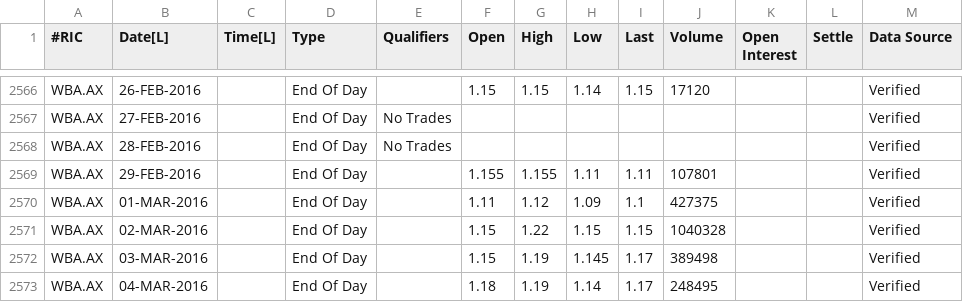
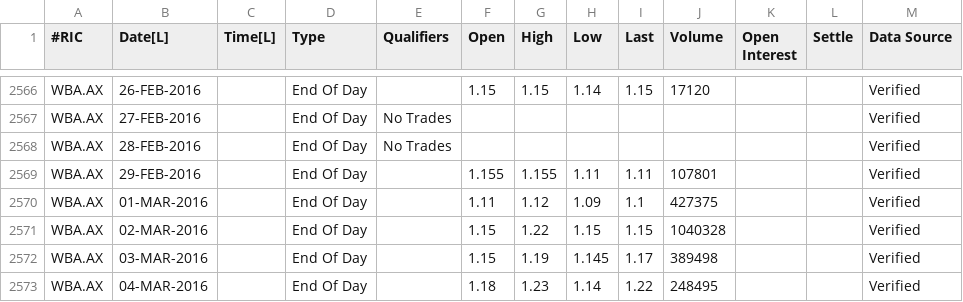
Before and after one commit to mrkelvinli/prOve_it, a CSV file: d_company.csv, drawn as a sheet; only a part is shown, gaps mark what is left out.

```diff
--- a/d_company.csv
+++ b/d_company.csv
@@ -2572,2 +2572,2 @@ WBA.AX,02-MAR-2016,,End Of Day,,1.15,1.22,1.15,1.15,1040328,,,Verified
 WBA.AX,03-MAR-2016,,End Of Day,,1.15,1.19,1.145,1.17,389498,,,Verified
-WBA.AX,04-MAR-2016,,End Of Day,,1.18,1.19,1.14,1.17,248495,,,Verified
+WBA.AX,04-MAR-2016,,End Of Day,,1.18,1.23,1.14,1.22,248495,,,Verified
```
Also changed, not shown: d_event_char.csv, 2 other files.
